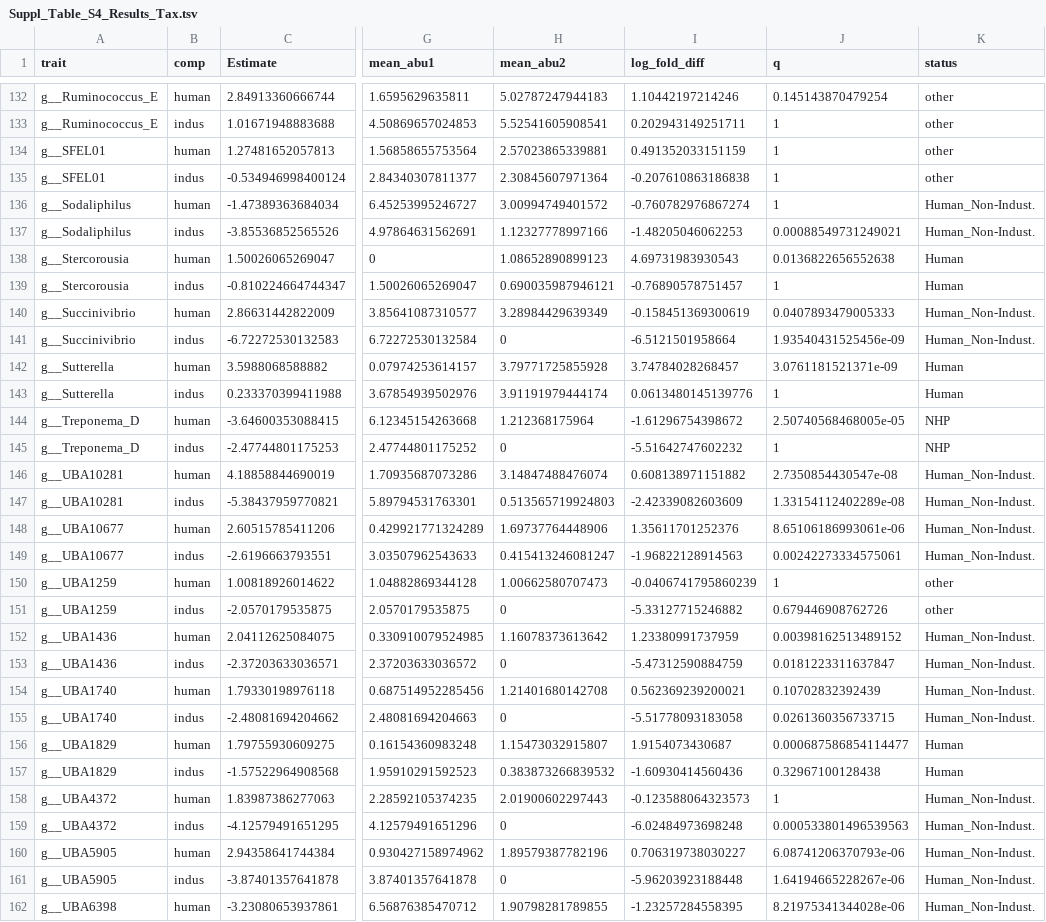
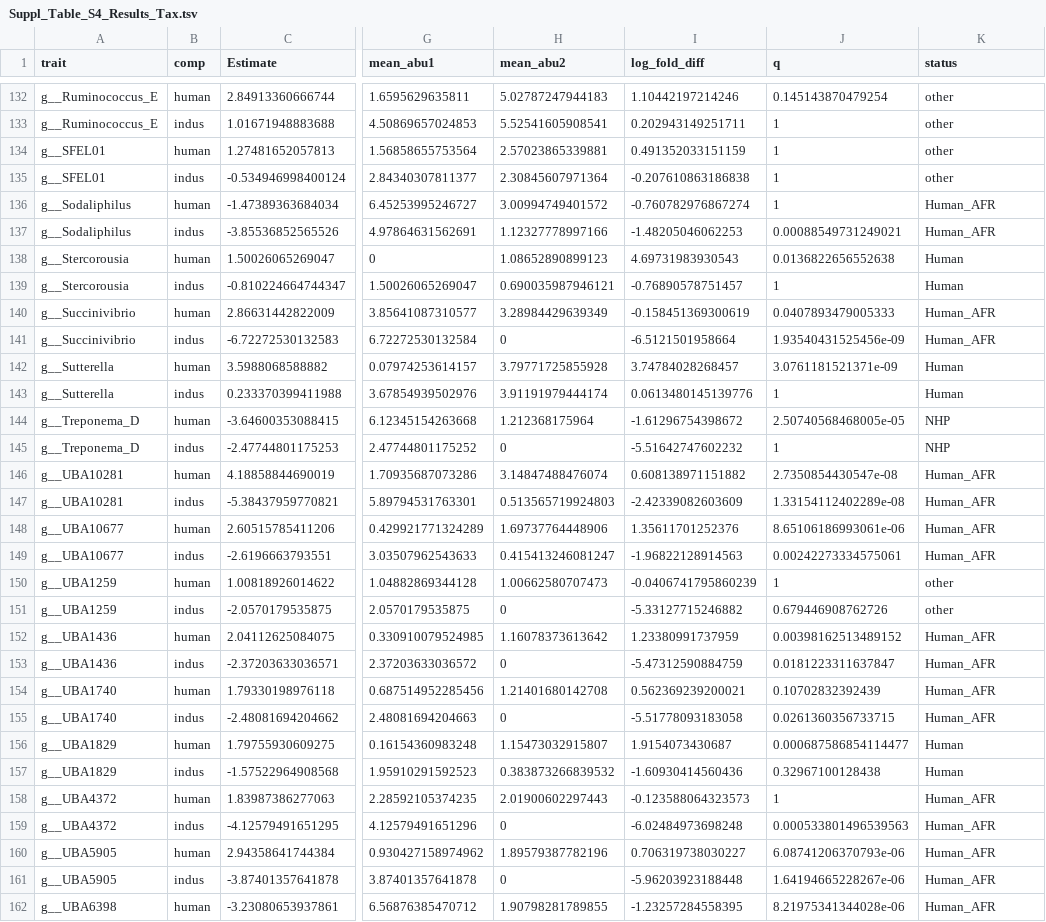
Before and after one commit to mruehlemann/greatapes_mgx_scripts, a TSV file: r_analysis_and_plots/figures_and_tables/Suppl_Table_S4_Results_Tax.tsv, drawn as a sheet; only a part is shown, gaps mark what is left out; the diff covers the shown part only; the diff names each change by its address in the sheet, - before the commit and + after, or states it on an @@ line.

```diff
--- a/r_analysis_and_plots/figures_and_tables/Suppl_Table_S4_Results_Tax.tsv
+++ b/r_analysis_and_plots/figures_and_tables/Suppl_Table_S4_Results_Tax.tsv
-K136:K137 (status): Human_Non-Indust.
+K136:K137 (status): Human_AFR
-K140:K141 (status): Human_Non-Indust.
+K140:K141 (status): Human_AFR
-K146:K149 (status): Human_Non-Indust.
+K146:K149 (status): Human_AFR
-K152:K155 (status): Human_Non-Indust.
+K152:K155 (status): Human_AFR
-K158:K162 (status): Human_Non-Indust.
+K158:K162 (status): Human_AFR
```
Also changed, not shown: 103 edited cells elsewhere in this file, 11 other files.
